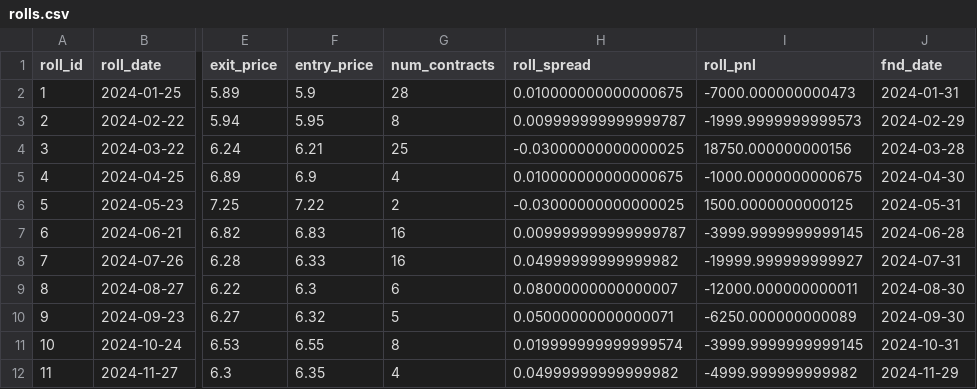
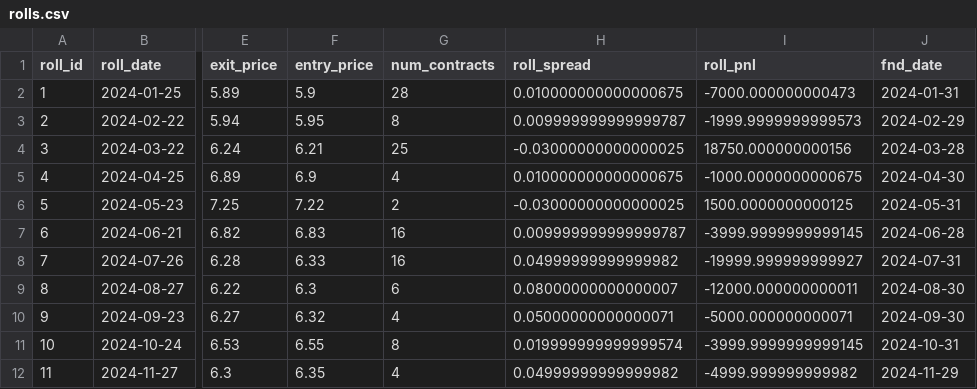
Before and after one commit to Matthewbunsw/FINS3666_backtest, a CSV file: output/rolls.csv, drawn as a sheet; only a part is shown, gaps mark what is left out; the diff names each change by its address in the sheet, - before the commit and + after, or states it on an @@ line.

```diff
--- a/output/rolls.csv
+++ b/output/rolls.csv
-G10 (num_contracts): 5
+G10 (num_contracts): 4
-I10 (roll_pnl): -6250.000000000089
+I10 (roll_pnl): -5000.000000000071
```
Also changed, not shown: output/daily_metrics.csv, output/positions.csv, 6 other files.
